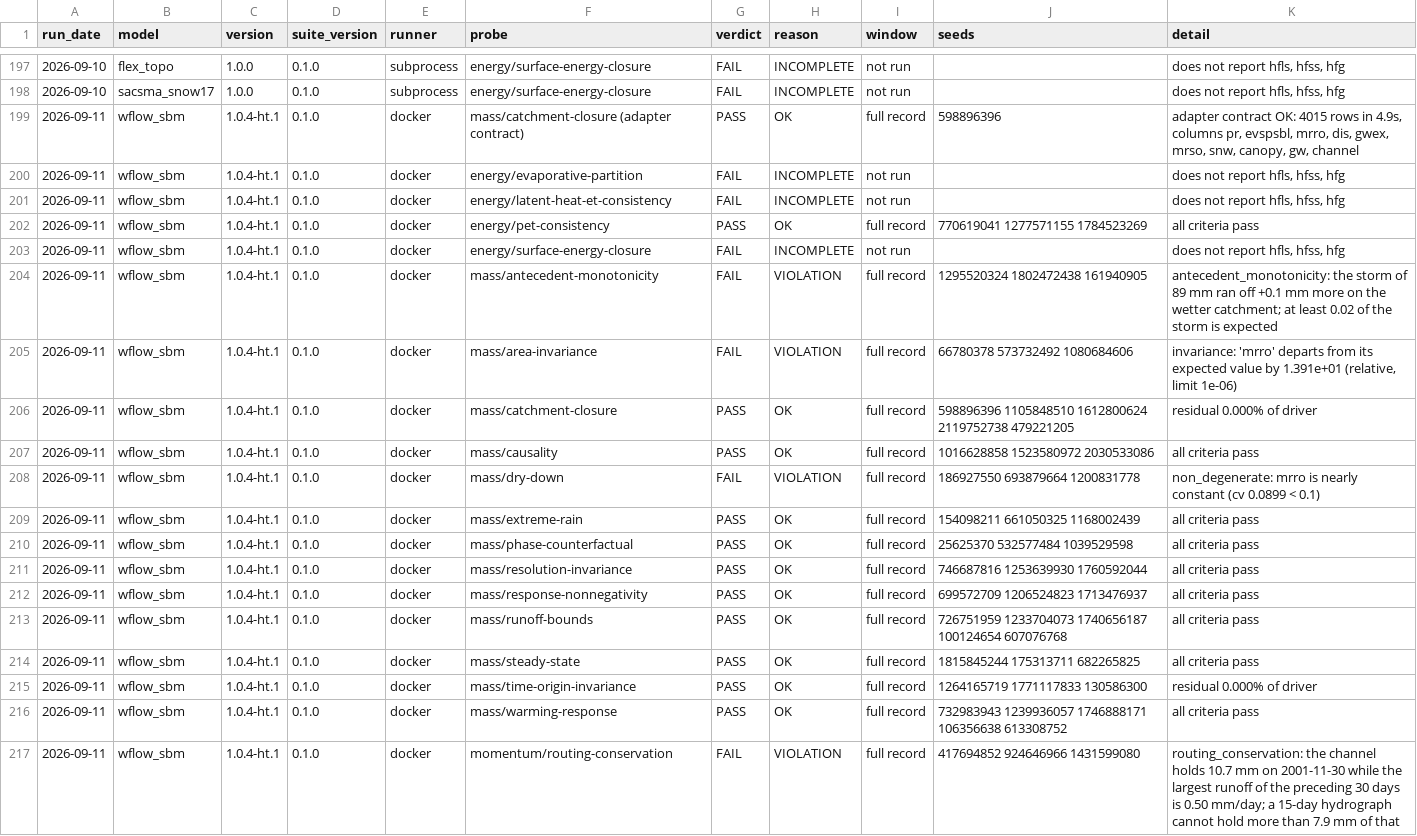
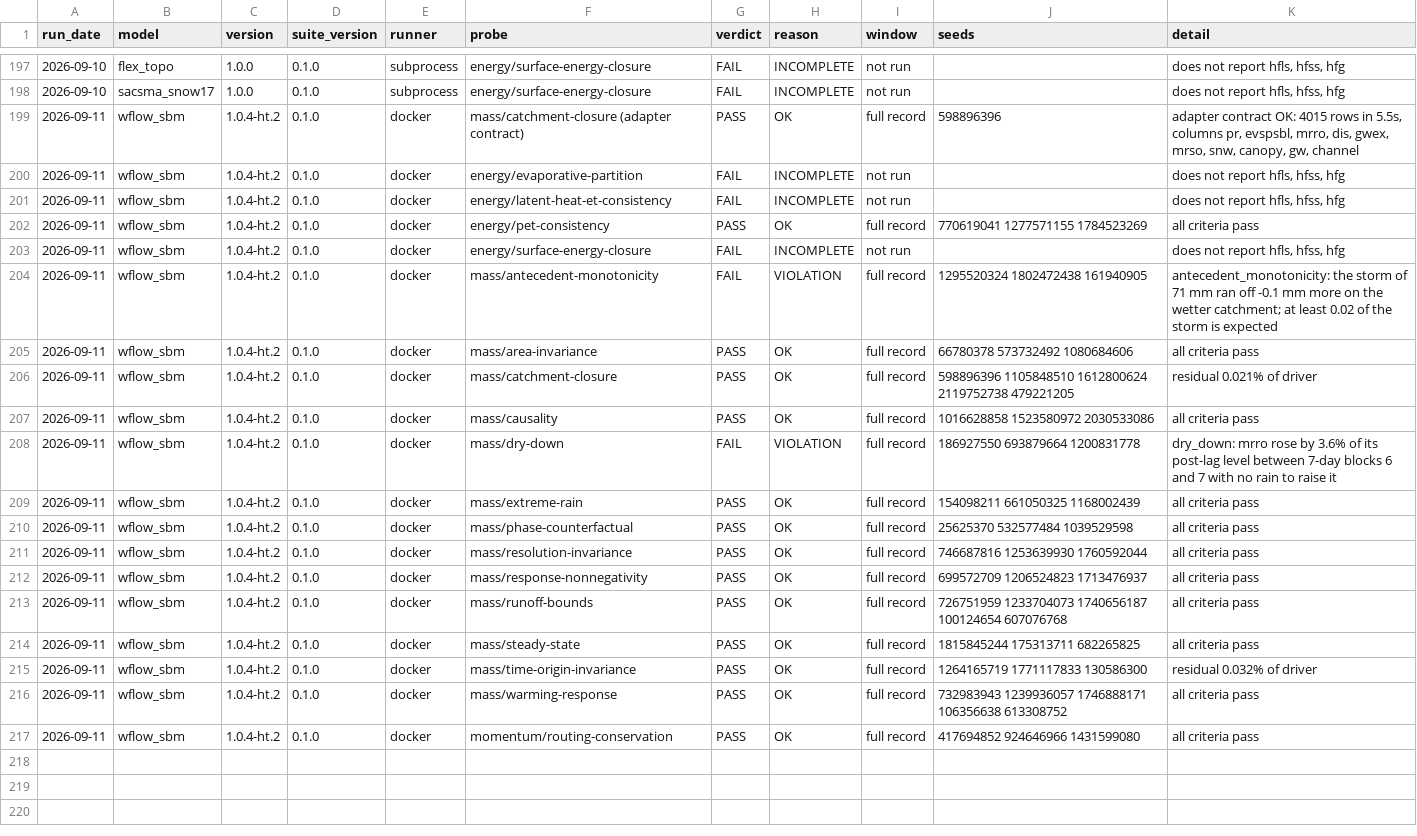
Before and after one commit to Flood-Lab/HydroTuring, a CSV file: models/result.csv, drawn as a sheet; only a part is shown, gaps mark what is left out; the diff names each change by its address in the sheet, - before the commit and + after, or states it on an @@ line.

```diff
--- a/models/result.csv
+++ b/models/result.csv
-C199:C217 (version): 1.0.4-ht.1
+C199:C217 (version): 1.0.4-ht.2
-K199 (detail): …rows in 4.9s, columns pr,…
+K199 (detail): …rows in 5.5s, columns pr,…
-K204 (detail): …storm of 89 mm ran off +0.1 mm more…
+K204 (detail): …storm of 71 mm ran off -0.1 mm more…
-G205 (verdict): FAIL
+G205 (verdict): PASS
-H205 (reason): VIOLATION
+H205 (reason): OK
-K205 (detail): invariance: 'mrro' departs from its expected value by 1.391e+01 (relative, limit 1e-06)
+K205 (detail): all criteria pass
-K206 (detail): residual 0.000% of driver
+K206 (detail): residual 0.021% of driver
-K208 (detail): non_degenerate: mrro is nearly constant (cv 0.0899 < 0.1)
+K208 (detail): dry_down: mrro rose by 3.6% of its post-lag level between 7-day blocks 6 and 7 with no rain to raise it
-K215 (detail): residual 0.000% of driver
+K215 (detail): residual 0.032% of driver
-G217 (verdict): FAIL
+G217 (verdict): PASS
-H217 (reason): VIOLATION
+H217 (reason): OK
-K217 (detail): routing_conservation: the channel holds 10.7 mm on 2001-11-30 while the largest runoff of the preceding 30 days is 0.50 mm/day; a 15-day hydrograph cannot hold more than 7.9 mm of that
+K217 (detail): all criteria pass
```
Also changed, not shown: 6 other files.
